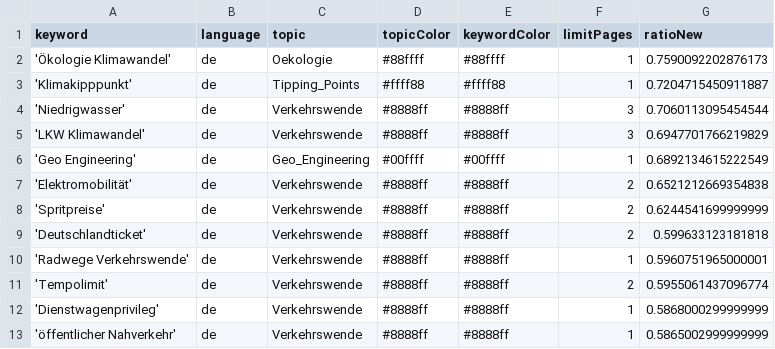
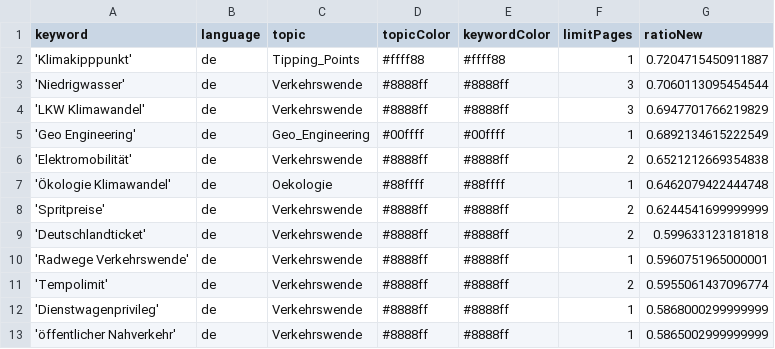
Before and after one commit to bennysch-news/mobilityIsComing, a CSV file: keywords.csv, drawn as a sheet; only a part is shown.

Commit message:
Commit from GitHub Actions (harvest:0.0)

```diff
--- a/keywords.csv
+++ b/keywords.csv
@@ -1,3 +1,2 @@
 keyword,language,topic,topicColor,keywordColor,limitPages,ratioNew
-'Ökologie Klimawandel',de,Oekologie,#88ffff,#88ffff,1,0.7590092202876173
 'Klimakipppunkt',de,Tipping_Points,#ffff88,#ffff88,1,0.7204715450911887
@@ -7,2 +6,3 @@ keyword,language,topic,topicColor,keywordColor,limitPages,ratioNew
 'Elektromobilität',de,Verkehrswende,#8888ff,#8888ff,2,0.6521212669354838
+'Ökologie Klimawandel',de,Oekologie,#88ffff,#88ffff,1,0.6462079422444748
 'Spritpreise',de,Verkehrswende,#8888ff,#8888ff,2,0.6244541699999999
```
